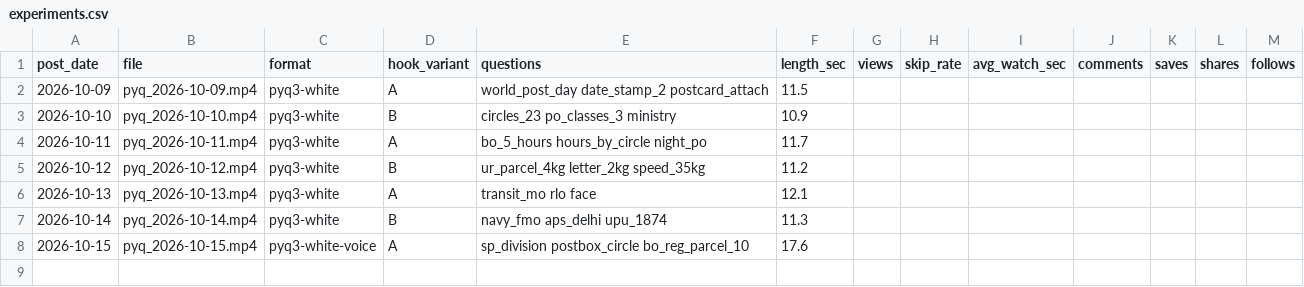
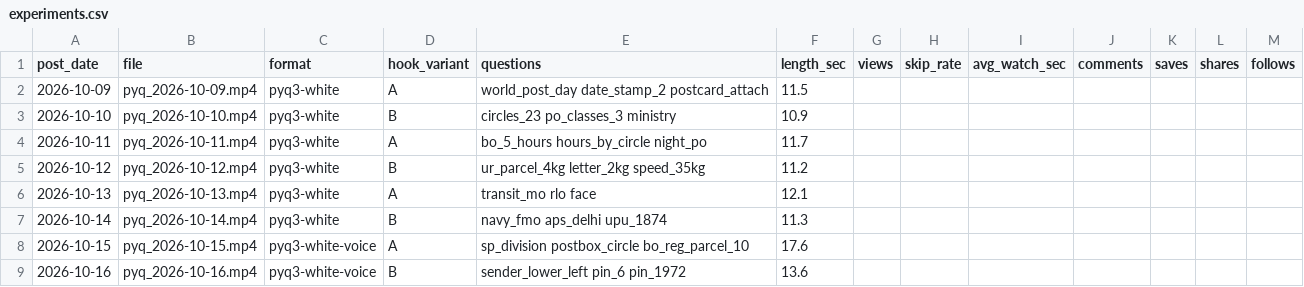
Before and after one commit to r40706876-stack/postal-wala-automation, a CSV file: generated_reels/pyq/experiments.csv, drawn as a sheet.

```diff
--- a/generated_reels/pyq/experiments.csv
+++ b/generated_reels/pyq/experiments.csv
@@ -8 +8,2 @@
 2026-10-15,pyq_2026-10-15.mp4,pyq3-white-voice,A,sp_division postbox_circle bo_reg_parcel_10,17.6,,,,,,,
+2026-10-16,pyq_2026-10-16.mp4,pyq3-white-voice,B,sender_lower_left pin_6 pin_1972,13.6,,,,,,,
```
Also changed, not shown: generated_reels/voice_log.csv, 19 other files.
